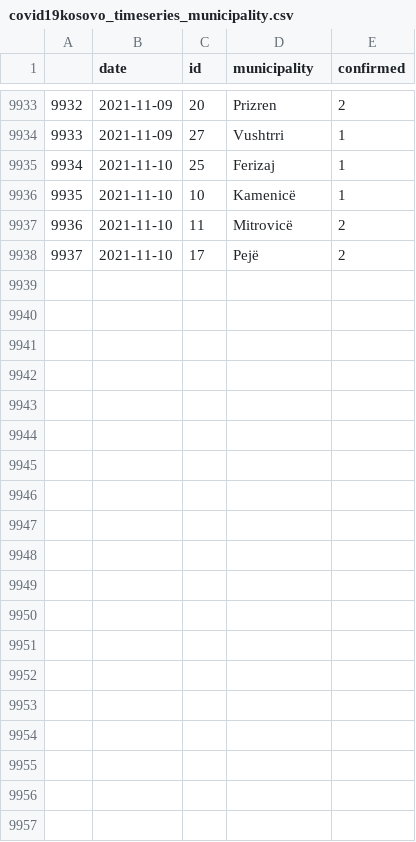
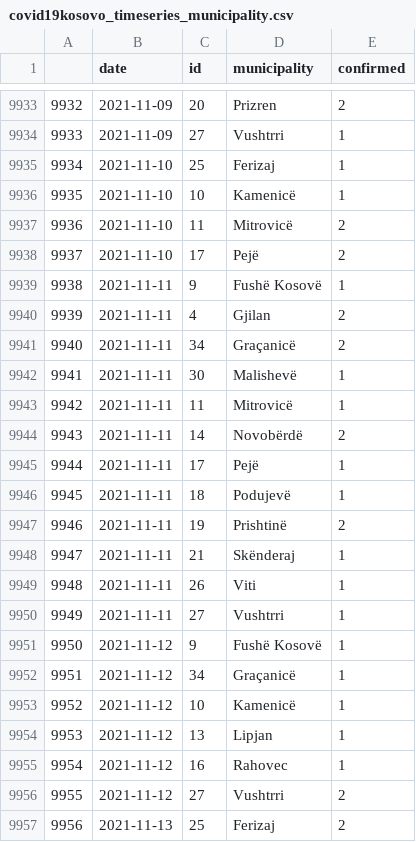
Before and after one commit to KushtrimVisoka/Covid19-website, a CSV file: covid19kosovo_timeseries_municipality.csv, drawn as a sheet; only a part is shown, gaps mark what is left out; the diff covers the shown part only; the diff names each change by its address in the sheet, - before the commit and + after, or states it on an @@ line.

```diff
--- a/covid19kosovo_timeseries_municipality.csv
+++ b/covid19kosovo_timeseries_municipality.csv
+row 9939: 9938 | 2021-11-11 | 9 | Fushë Kosovë | 1
+row 9940: 9939 | 2021-11-11 | 4 | Gjilan | 2
+row 9941: 9940 | 2021-11-11 | 34 | Graçanicë | 2
+row 9942: 9941 | 2021-11-11 | 30 | Malishevë | 1
+row 9943: 9942 | 2021-11-11 | 11 | Mitrovicë | 1
+row 9944: 9943 | 2021-11-11 | 14 | Novobërdë | 2
+row 9945: 9944 | 2021-11-11 | 17 | Pejë | 1
+row 9946: 9945 | 2021-11-11 | 18 | Podujevë | 1
+row 9947: 9946 | 2021-11-11 | 19 | Prishtinë | 2
+row 9948: 9947 | 2021-11-11 | 21 | Skënderaj | 1
+row 9949: 9948 | 2021-11-11 | 26 | Viti | 1
+row 9950: 9949 | 2021-11-11 | 27 | Vushtrri | 1
+row 9951: 9950 | 2021-11-12 | 9 | Fushë Kosovë | 1
+row 9952: 9951 | 2021-11-12 | 34 | Graçanicë | 1
+row 9953: 9952 | 2021-11-12 | 10 | Kamenicë | 1
+row 9954: 9953 | 2021-11-12 | 13 | Lipjan | 1
+row 9955: 9954 | 2021-11-12 | 16 | Rahovec | 1
+row 9956: 9955 | 2021-11-12 | 27 | Vushtrri | 2
+row 9957: 9956 | 2021-11-13 | 25 | Ferizaj | 2
```
Also changed, not shown: 11 added rows elsewhere in this file, covid19kosovo_timeseries.csv, 13 other files.
